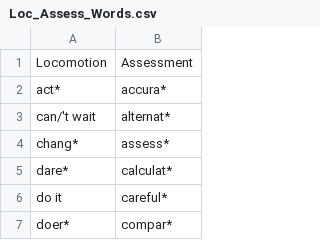
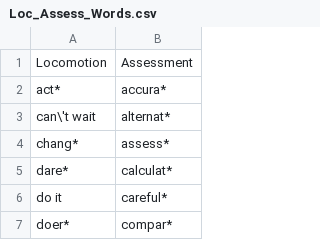
Before and after one commit to mhsingell/HR382, a CSV file: Loc_Assess_Words.csv, drawn as a sheet; only a part is shown.

Commit message:
Update Loc_Assess_Words.csv

```diff
--- a/Loc_Assess_Words.csv
+++ b/Loc_Assess_Words.csv
@@ -2,3 +2,3 @@
 act*,accura*
-can/'t wait,alternat*
+can\'t wait,alternat*
 chang*,assess*
```
